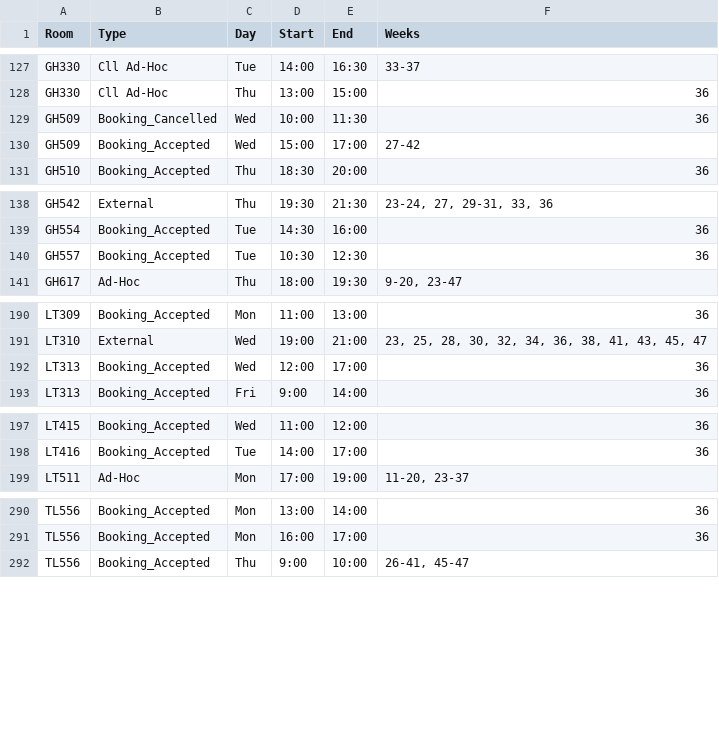
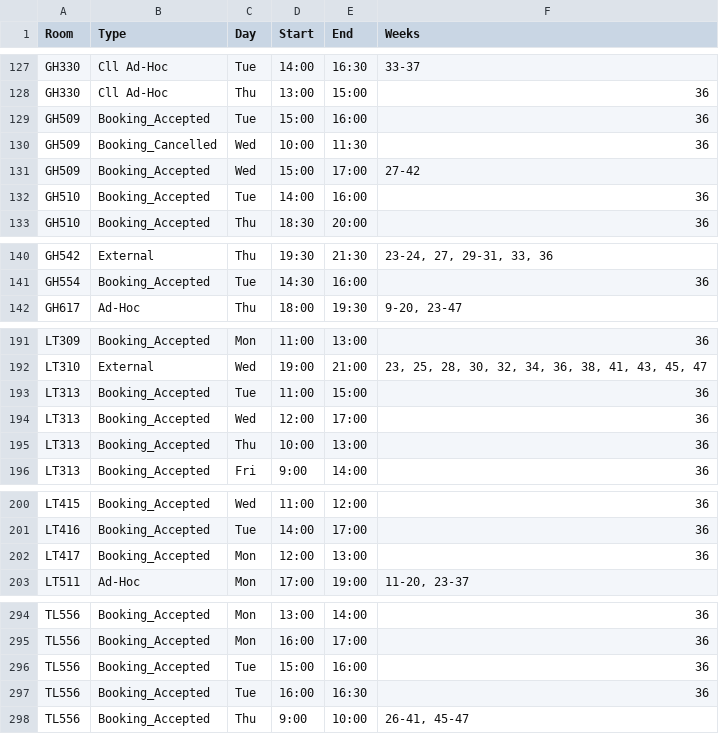
Before and after one commit to JonahMcN/StrathRooms.github.io, a CSV file: data/room_bookings.csv, drawn as a sheet; only a part is shown, gaps mark what is left out; the diff covers the shown part only.

```diff
--- a/data/room_bookings.csv
+++ b/data/room_bookings.csv
@@ -128,4 +128,6 @@ GH330,Cll Ad-Hoc,Tue,14:00,16:30,33-37
 GH330,Cll Ad-Hoc,Thu,13:00,15:00,36
+GH509,Booking_Accepted,Tue,15:00,16:00,36
 GH509,Booking_Cancelled,Wed,10:00,11:30,36
 GH509,Booking_Accepted,Wed,15:00,17:00,27-42
+GH510,Booking_Accepted,Tue,14:00,16:00,36
 GH510,Booking_Accepted,Thu,18:30,20:00,36
@@ -139,3 +141,2 @@ GH542,External,Thu,19:30,21:30,"23-24,  27,  29-31,  33,  36"
 GH554,Booking_Accepted,Tue,14:30,16:00,36
-GH557,Booking_Accepted,Tue,10:30,12:30,36
 GH617,Ad-Hoc,Thu,18:00,19:30,"9-20,  23-47"
@@ -191,3 +192,5 @@ LT309,Booking_Accepted,Mon,11:00,13:00,36
 LT310,External,Wed,19:00,21:00,"23,  25,  28,  30,  32,  34,  36,  38,  41,  43,  45,  47"
+LT313,Booking_Accepted,Tue,11:00,15:00,36
 LT313,Booking_Accepted,Wed,12:00,17:00,36
+LT313,Booking_Accepted,Thu,10:00,13:00,36
 LT313,Booking_Accepted,Fri,9:00,14:00,36
@@ -198,2 +201,3 @@ LT415,Booking_Accepted,Wed,11:00,12:00,36
 LT416,Booking_Accepted,Tue,14:00,17:00,36
+LT417,Booking_Accepted,Mon,12:00,13:00,36
 LT511,Ad-Hoc,Mon,17:00,19:00,"11-20,  23-37"
@@ -291,2 +295,4 @@ TL556,Booking_Accepted,Mon,13:00,14:00,36
 TL556,Booking_Accepted,Mon,16:00,17:00,36
+TL556,Booking_Accepted,Tue,15:00,16:00,36
+TL556,Booking_Accepted,Tue,16:00,16:30,36
 TL556,Booking_Accepted,Thu,9:00,10:00,"26-41,  45-47"
```
Also changed, not shown: 1 edited cell elsewhere in this file, data/empty_bookings.csv.
